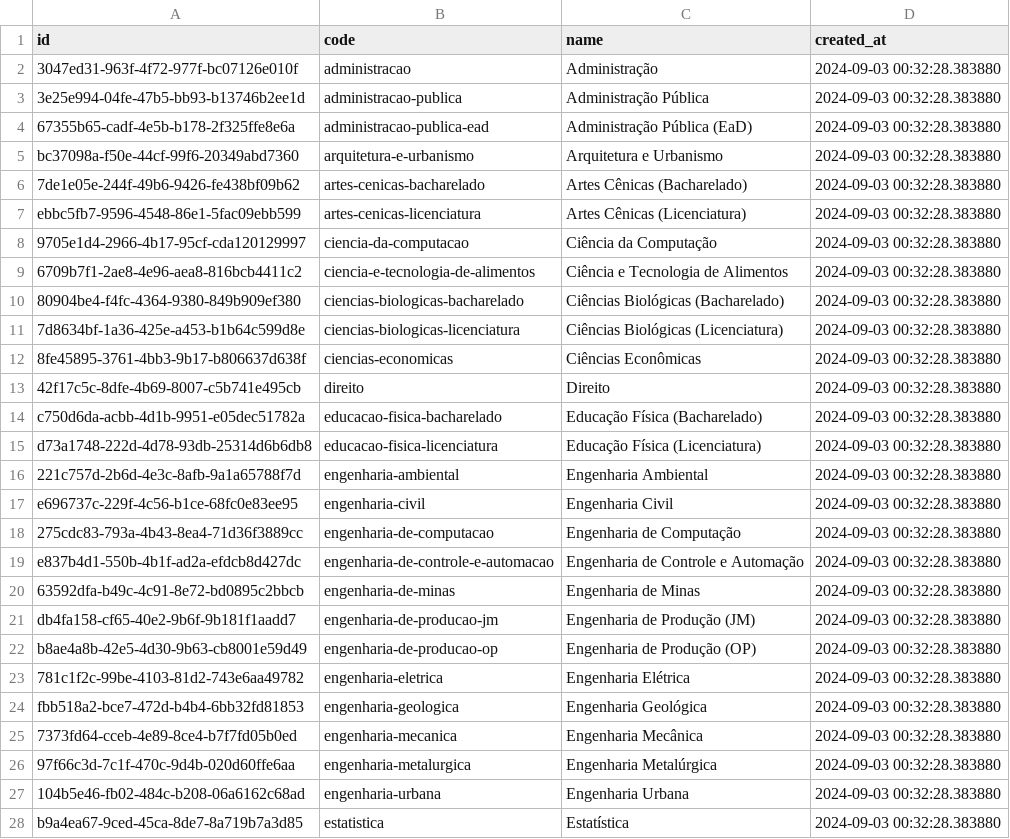
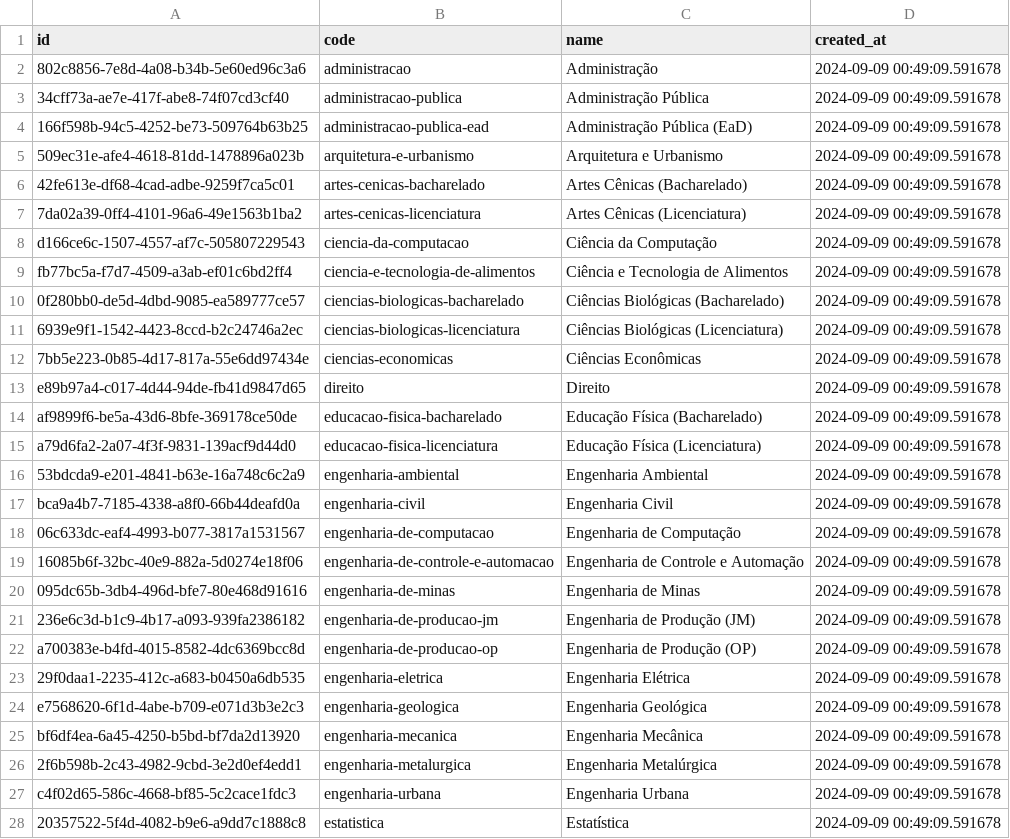
Before and after one commit to joaomarcostg/grade-ufop-scrapper, a CSV file: tables/course.csv, drawn as a sheet; only a part is shown; the diff covers the shown part only; the diff names each change by its address in the sheet, - before the commit and + after, or states it on an @@ line.

```diff
--- a/tables/course.csv
+++ b/tables/course.csv
-A2 (id): 3047ed31-963f-4f72-977f-bc07126e010f
+A2 (id): 802c8856-7e8d-4a08-b34b-5e60ed96c3a6
-D2:D28 (created_at): 2024-09-03 00:32:28.383880
+D2:D28 (created_at): 2024-09-09 00:49:09.591678
-A3 (id): 3e25e994-04fe-47b5-bb93-b13746b2ee1d
+A3 (id): 34cff73a-ae7e-417f-abe8-74f07cd3cf40
-A4 (id): 67355b65-cadf-4e5b-b178-2f325ffe8e6a
+A4 (id): 166f598b-94c5-4252-be73-509764b63b25
-A5 (id): bc37098a-f50e-44cf-99f6-20349abd7360
+A5 (id): 509ec31e-afe4-4618-81dd-1478896a023b
-A6 (id): 7de1e05e-244f-49b6-9426-fe438bf09b62
+A6 (id): 42fe613e-df68-4cad-adbe-9259f7ca5c01
-A7 (id): ebbc5fb7-9596-4548-86e1-5fac09ebb599
+A7 (id): 7da02a39-0ff4-4101-96a6-49e1563b1ba2
-A8 (id): 9705e1d4-2966-4b17-95cf-cda120129997
+A8 (id): d166ce6c-1507-4557-af7c-505807229543
-A9 (id): 6709b7f1-2ae8-4e96-aea8-816bcb4411c2
+A9 (id): fb77bc5a-f7d7-4509-a3ab-ef01c6bd2ff4
-A10 (id): 80904be4-f4fc-4364-9380-849b909ef380
+A10 (id): 0f280bb0-de5d-4dbd-9085-ea589777ce57
-A11 (id): 7d8634bf-1a36-425e-a453-b1b64c599d8e
+A11 (id): 6939e9f1-1542-4423-8ccd-b2c24746a2ec
-A12 (id): 8fe45895-3761-4bb3-9b17-b806637d638f
+A12 (id): 7bb5e223-0b85-4d17-817a-55e6dd97434e
-A13 (id): 42f17c5c-8dfe-4b69-8007-c5b741e495cb
+A13 (id): e89b97a4-c017-4d44-94de-fb41d9847d65
-A14 (id): c750d6da-acbb-4d1b-9951-e05dec51782a
+A14 (id): af9899f6-be5a-43d6-8bfe-369178ce50de
-A15 (id): d73a1748-222d-4d78-93db-25314d6b6db8
+A15 (id): a79d6fa2-2a07-4f3f-9831-139acf9d44d0
-A16 (id): 221c757d-2b6d-4e3c-8afb-9a1a65788f7d
+A16 (id): 53bdcda9-e201-4841-b63e-16a748c6c2a9
-A17 (id): e696737c-229f-4c56-b1ce-68fc0e83ee95
+A17 (id): bca9a4b7-7185-4338-a8f0-66b44deafd0a
-A18 (id): 275cdc83-793a-4b43-8ea4-71d36f3889cc
+A18 (id): 06c633dc-eaf4-4993-b077-3817a1531567
-A19 (id): e837b4d1-550b-4b1f-ad2a-efdcb8d427dc
+A19 (id): 16085b6f-32bc-40e9-882a-5d0274e18f06
-A20 (id): 63592dfa-b49c-4c91-8e72-bd0895c2bbcb
+A20 (id): 095dc65b-3db4-496d-bfe7-80e468d91616
-A21 (id): db4fa158-cf65-40e2-9b6f-9b181f1aadd7
+A21 (id): 236e6c3d-b1c9-4b17-a093-939fa2386182
-A22 (id): b8ae4a8b-42e5-4d30-9b63-cb8001e59d49
+A22 (id): a700383e-b4fd-4015-8582-4dc6369bcc8d
-A23 (id): 781c1f2c-99be-4103-81d2-743e6aa49782
+A23 (id): 29f0daa1-2235-412c-a683-b0450a6db535
-A24 (id): fbb518a2-bce7-472d-b4b4-6bb32fd81853
+A24 (id): e7568620-6f1d-4abe-b709-e071d3b3e2c3
-A25 (id): 7373fd64-cceb-4e89-8ce4-b7f7fd05b0ed
+A25 (id): bf6df4ea-6a45-4250-b5bd-bf7da2d13920
-A26 (id): 97f66c3d-7c1f-470c-9d4b-020d60ffe6aa
+A26 (id): 2f6b598b-2c43-4982-9cbd-3e2d0ef4edd1
-A27 (id): 104b5e46-fb02-484c-b208-06a6162c68ad
+A27 (id): c4f02d65-586c-4668-bf85-5c2cace1fdc3
-A28 (id): b9a4ea67-9ced-45ca-8de7-8a719b7a3d85
+A28 (id): 20357522-5f4d-4082-b9e6-a9dd7c1888c8
```
Also changed, not shown: 50 edited cells elsewhere in this file, tables/department.csv, tables/discipline_class.csv, 9 other files.
